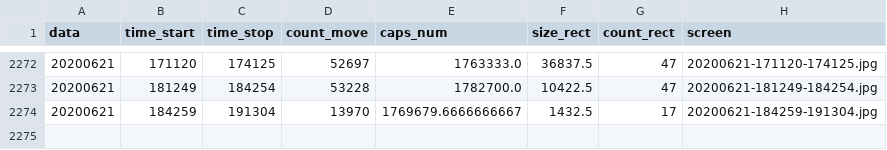
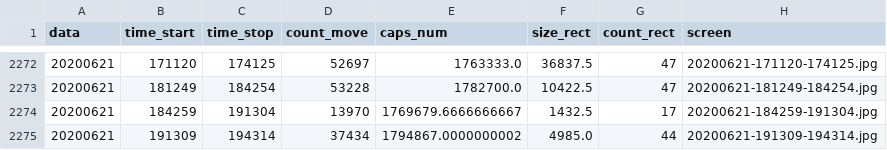
Before and after one commit to va1entei/puszcza_cam1, a CSV file: insec/names.csv, drawn as a sheet; only a part is shown, gaps mark what is left out; the diff names each change by its address in the sheet, - before the commit and + after, or states it on an @@ line.

```diff
--- a/insec/names.csv
+++ b/insec/names.csv
+row 2275: 20200621 | 191309 | 194314 | 37434 | 1794867.0000000002 | 4985.0 | 44 | 20200621-191309-194314.jpg
```
Also changed, not shown: 2 other files.
